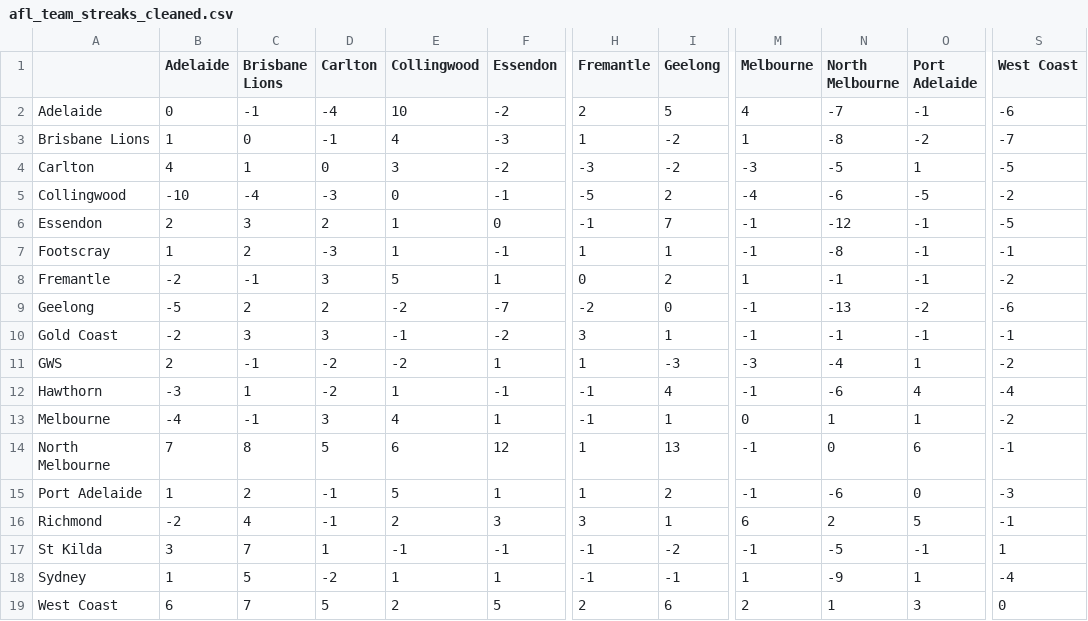
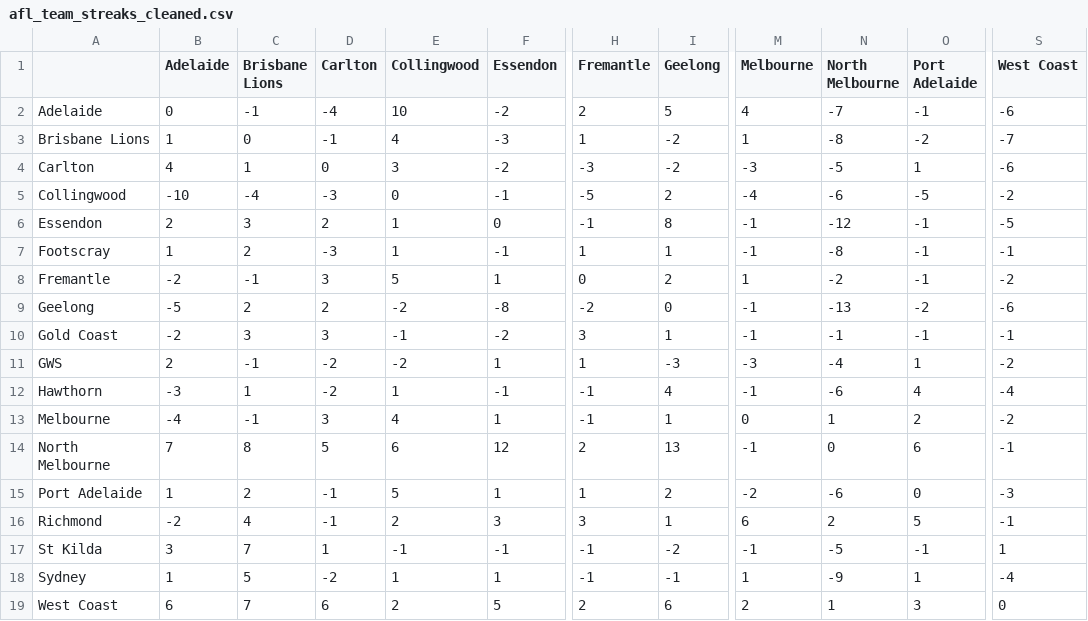
Before and after one commit to blake-noske/blake-noske.github.io, a CSV file: cleaned data/afl_team_streaks_cleaned.csv, drawn as a sheet; only a part is shown, gaps mark what is left out; the diff names each change by its address in the sheet, - before the commit and + after, or states it on an @@ line.

```diff
--- a/cleaned data/afl_team_streaks_cleaned.csv
+++ b/cleaned data/afl_team_streaks_cleaned.csv
-S4 (West Coast): -5
+S4 (West Coast): -6
-I6 (Geelong): 7
+I6 (Geelong): 8
-N8 (North Melbourne): -1
+N8 (North Melbourne): -2
-F9 (Essendon): -7
+F9 (Essendon): -8
-O13 (Port Adelaide): 1
+O13 (Port Adelaide): 2
-H14 (Fremantle): 1
+H14 (Fremantle): 2
-M15 (Melbourne): -1
+M15 (Melbourne): -2
-D19 (Carlton): 5
+D19 (Carlton): 6
```
Also changed, not shown: cleaned data/afl_fixture_cleaned.csv, cleaned data/afl_team_form_cleaned.csv, 4 other files.
